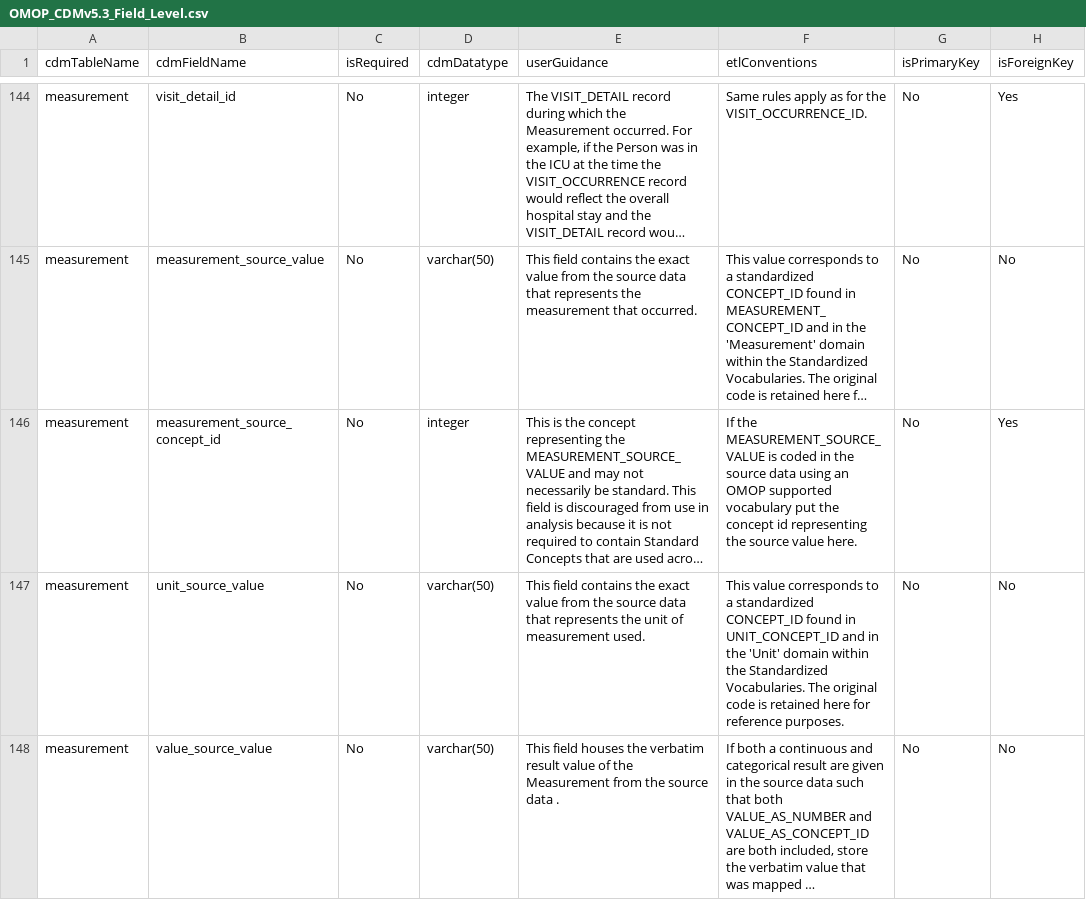
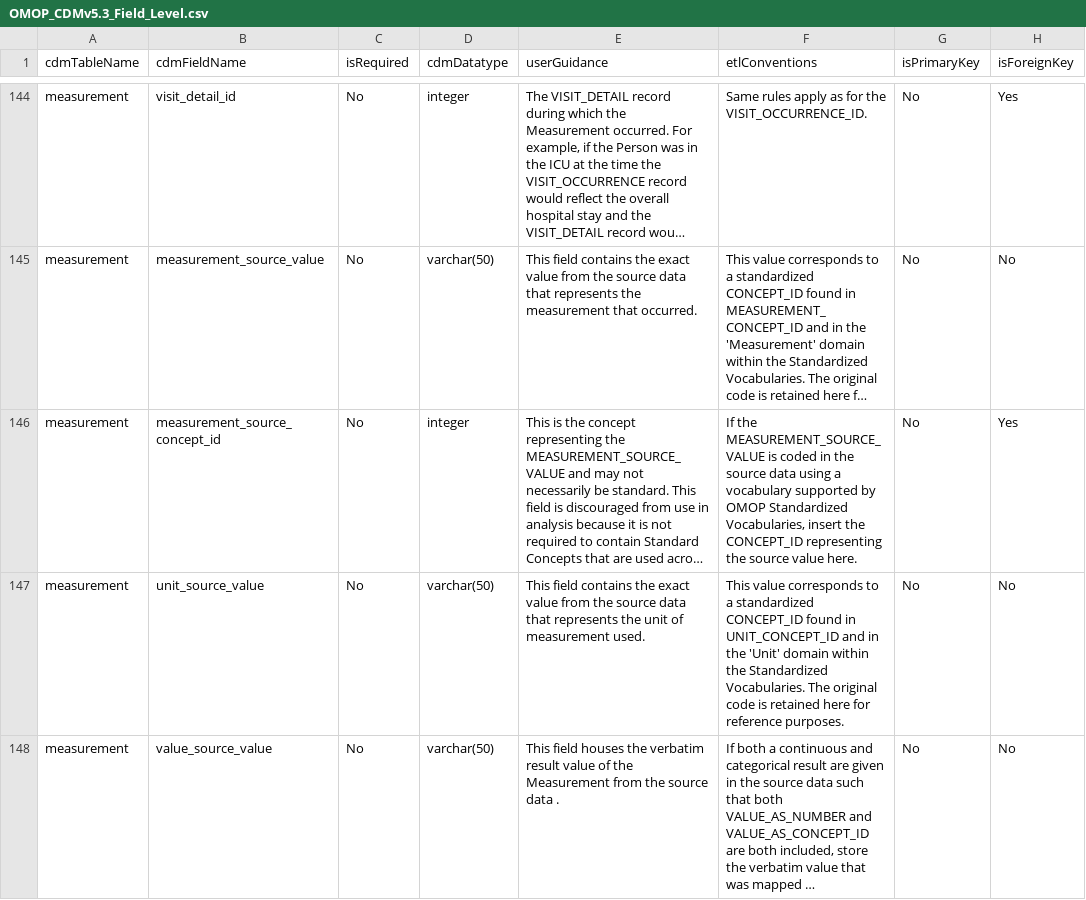
Before and after one commit to OHDSI/CommonDataModel, a CSV file: inst/csv/OMOP_CDMv5.3_Field_Level.csv, drawn as a sheet; only a part is shown, gaps mark what is left out; long unchanged cells end in …; the diff names each change by its address in the sheet, - before the commit and + after, or states it on an @@ line.

Commit message:
measurement_source_value
closes #647

```diff
--- a/inst/csv/OMOP_CDMv5.3_Field_Level.csv
+++ b/inst/csv/OMOP_CDMv5.3_Field_Level.csv
-F146 (etlConventions): …data using an OMOP supported vocabulary put the concept id representing the…
+F146 (etlConventions): …data using a vocabulary supported by OMOP Standardized Vocabularies, insert the CONCEPT_ID representing the…
```
Also changed, not shown: inst/csv/OMOP_CDMv5.4_Field_Level.csv.
